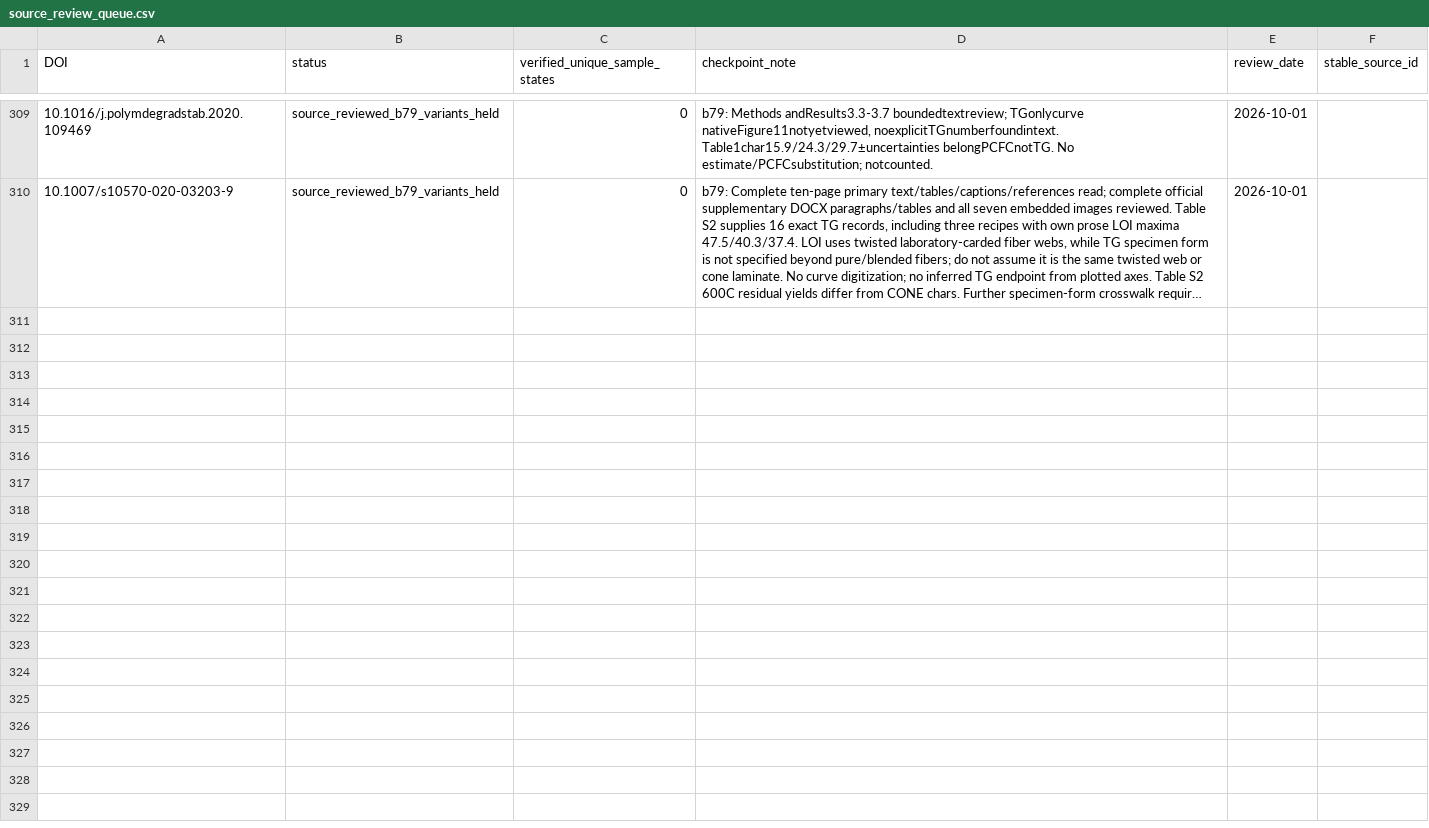
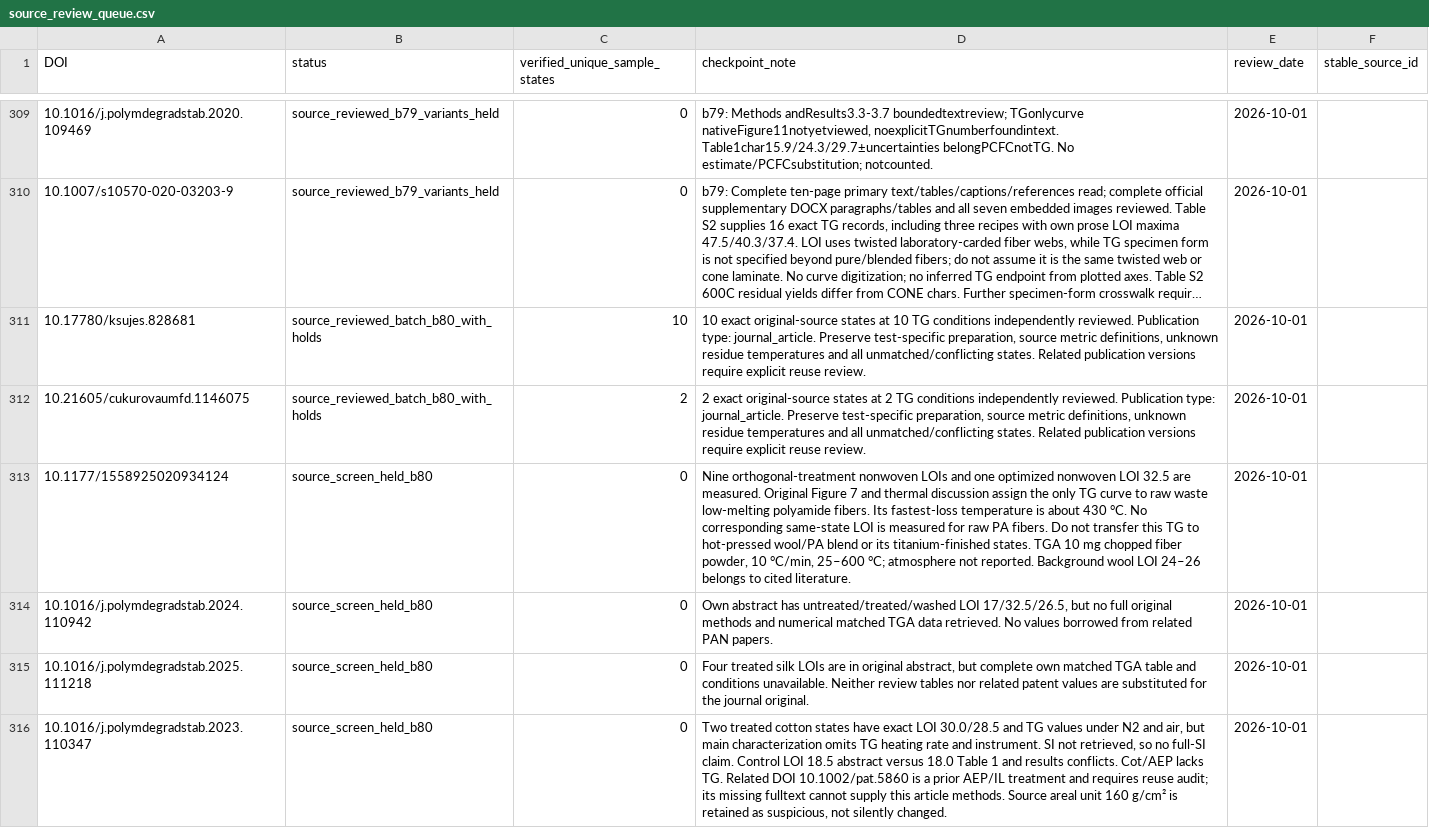
Before and after one commit to PolyFT/textile-tga-database, a CSV file: data/curation/source_review_queue.csv, drawn as a sheet; only a part is shown, gaps mark what is left out; long unchanged cells end in …; the diff covers the shown part only; the diff names each change by its address in the sheet, - before the commit and + after, or states it on an @@ line.

Commit message:
data: add 12 original-reviewed banana and licorice textile states

```diff
--- a/data/curation/source_review_queue.csv
+++ b/data/curation/source_review_queue.csv
+row 311: 10.17780/ksujes.828681 | source_reviewed_batch_b80_with_holds | 10 | 10 exact original-source states at 10 TG conditions independently reviewed. Publication type: journal_article. Preserve test-specific preparation, source metric definitions, unknown residue temperatures and all unmatched/conflicting states. Related publication versions require explicit reuse review. | 2026-10-01
+row 312: 10.21605/cukurovaumfd.1146075 | source_reviewed_batch_b80_with_holds | 2 | 2 exact original-source states at 2 TG conditions independently reviewed. Publication type: journal_article. Preserve test-specific preparation, source metric definitions, unknown residue temperatures and all unmatched/conflicting states. Related publication versions require explicit reuse review. | 2026-10-01
+row 313: 10.1177/1558925020934124 | source_screen_held_b80 | 0 | Nine orthogonal-treatment nonwoven LOIs and one optimized nonwoven LOI 32.5 are measured. Original Figure 7 and thermal discussion assign the only TG curve to raw waste low-melting polyamide fibers. Its fastest-loss temperature is about 430 °C. No corresponding same-state LOI is measured for raw PA fibers. Do not transfer this TG to hot-pressed wool/PA blend or its titanium-finished states. TGA 10 mg chopped fiber powder, 10 °C/min, 25–600 °C; atmosphere not reported. Background wool LOI 24–26 belongs to cited literature. | 2026-10-01
+row 314: 10.1016/j.polymdegradstab.2024.110942 | source_screen_held_b80 | 0 | Own abstract has untreated/treated/washed LOI 17/32.5/26.5, but no full original methods and numerical matched TGA data retrieved. No values borrowed from related PAN papers. | 2026-10-01
+row 315: 10.1016/j.polymdegradstab.2025.111218 | source_screen_held_b80 | 0 | Four treated silk LOIs are in original abstract, but complete own matched TGA table and conditions unavailable. Neither review tables nor related patent values are substituted for the journal original. | 2026-10-01
+row 316: 10.1016/j.polymdegradstab.2023.110347 | source_screen_held_b80 | 0 | Two treated cotton states have exact LOI 30.0/28.5 and TG values under N2 and air, but main characterization omits TG heating rate and instrument. SI not retrieved, so no full-SI claim. Control LOI 18.5 abstract versus 18.0 Table 1 and results conflicts. Cot/AEP lacks TG. Related DOI 10.1002/pat.5860 is a prior AEP/IL treatment and requires reuse audit; its missing fulltext cannot supply this article methods. Source areal unit 160 g/cm² is retained as suspicious, not silently changed. | 2026-10-01
```
Also changed, not shown: 5 added rows elsewhere in this file, data/curation/known_pairing_issues.csv, 8 other files.
